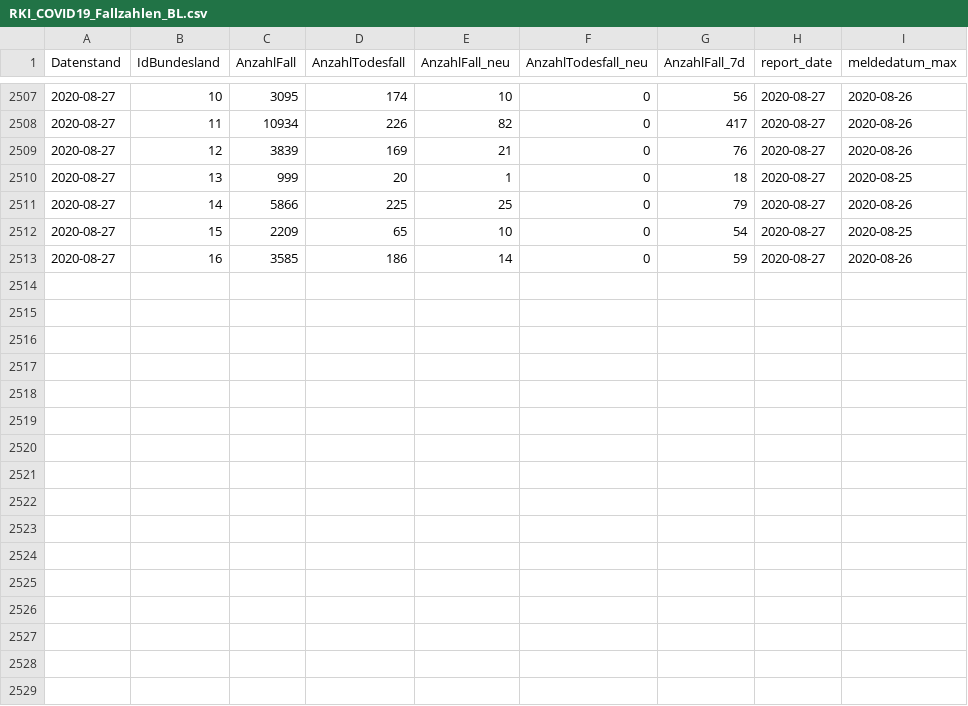
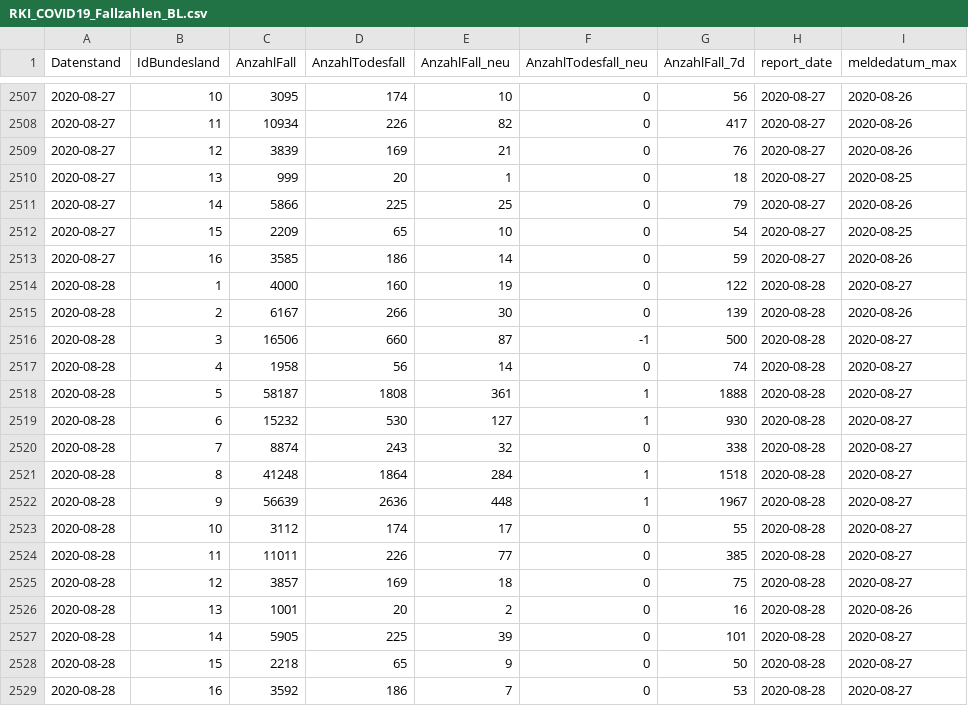
Before and after one commit to Rubber1Duck/RD_RKI_COVID19_DATA_NEW, a CSV file: Fallzahlen/RKI_COVID19_Fallzahlen_BL.csv, drawn as a sheet; only a part is shown, gaps mark what is left out.

```diff
--- a/Fallzahlen/RKI_COVID19_Fallzahlen_BL.csv
+++ b/Fallzahlen/RKI_COVID19_Fallzahlen_BL.csv
@@ -2513 +2513,17 @@ Datenstand,IdBundesland,AnzahlFall,AnzahlTodesfall,AnzahlFall_neu,AnzahlTodesfal
 2020-08-27,16,3585,186,14,0,59,2020-08-27,2020-08-26
+2020-08-28,1,4000,160,19,0,122,2020-08-28,2020-08-27
+2020-08-28,2,6167,266,30,0,139,2020-08-28,2020-08-26
+2020-08-28,3,16506,660,87,-1,500,2020-08-28,2020-08-27
+2020-08-28,4,1958,56,14,0,74,2020-08-28,2020-08-27
+2020-08-28,5,58187,1808,361,1,1888,2020-08-28,2020-08-27
+2020-08-28,6,15232,530,127,1,930,2020-08-28,2020-08-27
+2020-08-28,7,8874,243,32,0,338,2020-08-28,2020-08-27
+2020-08-28,8,41248,1864,284,1,1518,2020-08-28,2020-08-27
+2020-08-28,9,56639,2636,448,1,1967,2020-08-28,2020-08-27
+2020-08-28,10,3112,174,17,0,55,2020-08-28,2020-08-27
+2020-08-28,11,11011,226,77,0,385,2020-08-28,2020-08-27
+2020-08-28,12,3857,169,18,0,75,2020-08-28,2020-08-27
+2020-08-28,13,1001,20,2,0,16,2020-08-28,2020-08-26
+2020-08-28,14,5905,225,39,0,101,2020-08-28,2020-08-27
+2020-08-28,15,2218,65,9,0,50,2020-08-28,2020-08-27
+2020-08-28,16,3592,186,7,0,53,2020-08-28,2020-08-27
```
Also changed, not shown: Fallzahlen/RKI_COVID19_Fallzahlen_00.csv, 21 other files.
